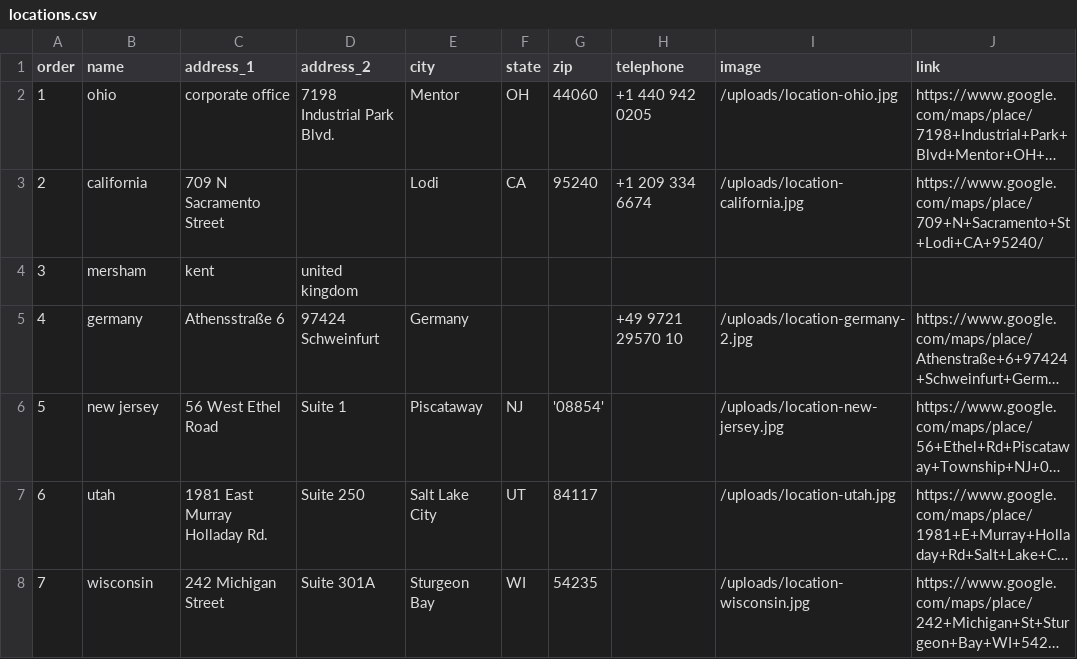
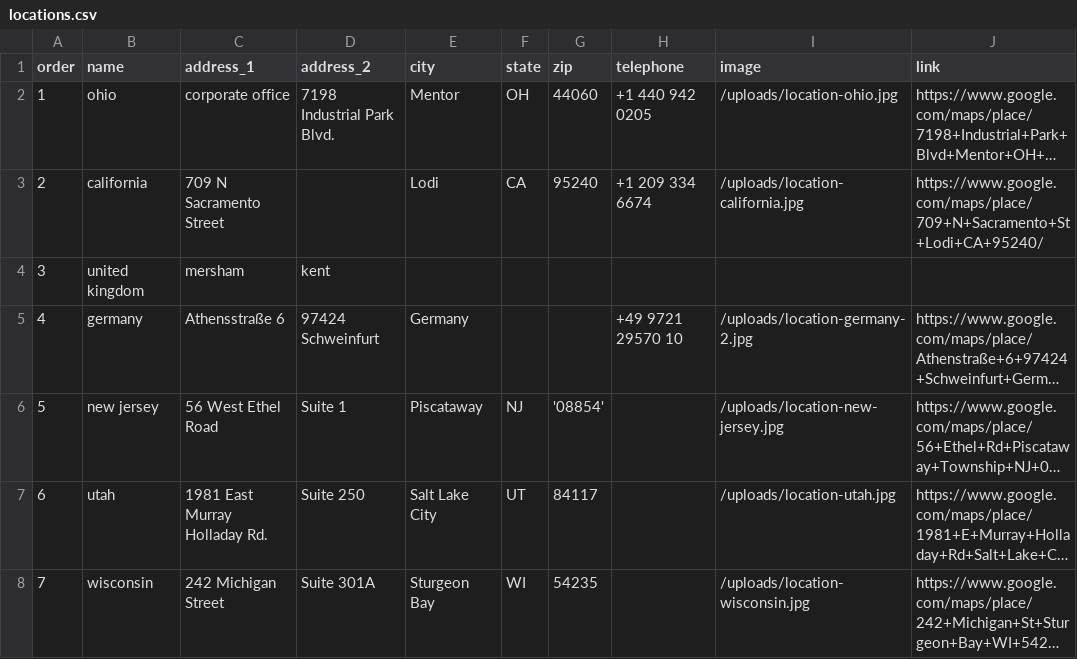
Before and after one commit to Merritt-Woodwork/merrittwoodwork.com, a CSV file: src/_data/en/locations.csv, drawn as a sheet; long unchanged cells end in …; the diff names each change by its address in the sheet, - before the commit and + after, or states it on an @@ line.

Commit message:
Updated 'src/_data/en/locations.csv' via CloudCannon

```diff
--- a/src/_data/en/locations.csv
+++ b/src/_data/en/locations.csv
-B4 (name): mersham
+B4 (name): united kingdom
-C4 (address_1): kent
+C4 (address_1): mersham
-D4 (address_2): united kingdom
+D4 (address_2): kent
```
